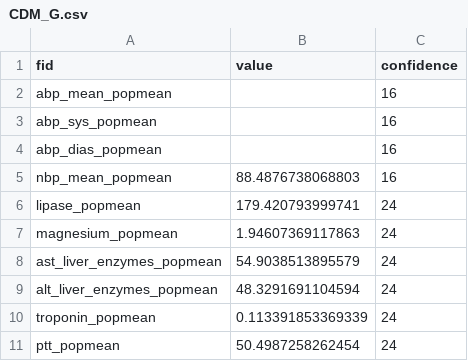
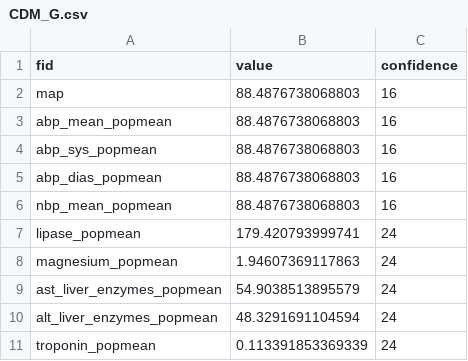
Before and after one commit to cloud-cds/cds-stack, a CSV file: ops/CDM_G.csv, drawn as a sheet; only a part is shown; the shorter side is filled out with more unchanged rows.

Commit message:
add abp popmean

```diff
--- a/ops/CDM_G.csv
+++ b/ops/CDM_G.csv
@@ -1,5 +1,6 @@
 fid,value,confidence
-abp_mean_popmean,,16
-abp_sys_popmean,,16
-abp_dias_popmean,,16
+map,88.4876738068803,16
+abp_mean_popmean,88.4876738068803,16
+abp_sys_popmean,88.4876738068803,16
+abp_dias_popmean,88.4876738068803,16
 nbp_mean_popmean,88.4876738068803,16
```
